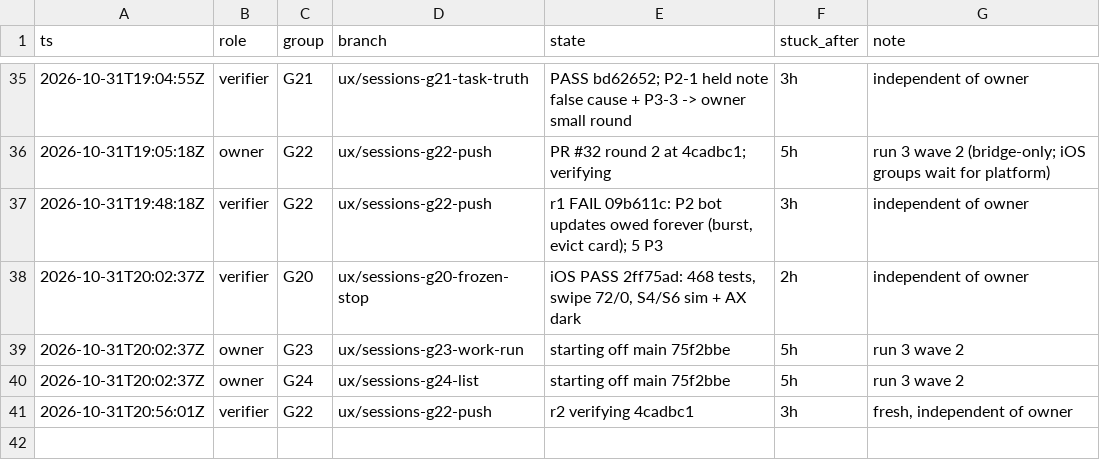
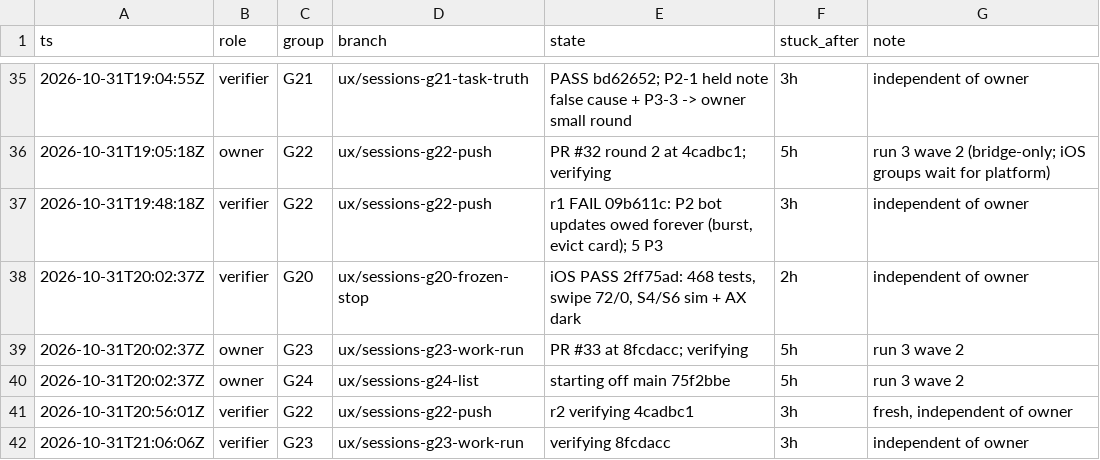
Before and after one commit to IamP5/claudio-bot, a TSV file: docs/ux-program/agents.tsv, drawn as a sheet; only a part is shown, gaps mark what is left out.

```diff
--- a/docs/ux-program/agents.tsv
+++ b/docs/ux-program/agents.tsv
@@ -38,4 +38,5 @@ ts	role	group	branch	state	stuck_after	note
 2026-10-31T20:02:37Z	verifier	G20	ux/sessions-g20-frozen-stop	iOS PASS 2ff75ad: 468 tests, swipe 72/0, S4/S6 sim + AX dark	2h	independent of owner
-2026-10-31T20:02:37Z	owner	G23	ux/sessions-g23-work-run	starting off main 75f2bbe	5h	run 3 wave 2
+2026-10-31T20:02:37Z	owner	G23	ux/sessions-g23-work-run	PR #33 at 8fcdacc; verifying	5h	run 3 wave 2
 2026-10-31T20:02:37Z	owner	G24	ux/sessions-g24-list	starting off main 75f2bbe	5h	run 3 wave 2
 2026-10-31T20:56:01Z	verifier	G22	ux/sessions-g22-push	r2 verifying 4cadbc1	3h	fresh, independent of owner
+2026-10-31T21:06:06Z	verifier	G23	ux/sessions-g23-work-run	verifying 8fcdacc	3h	independent of owner
```
Also changed, not shown: docs/ux-program/decisions.tsv, 1 other file.
